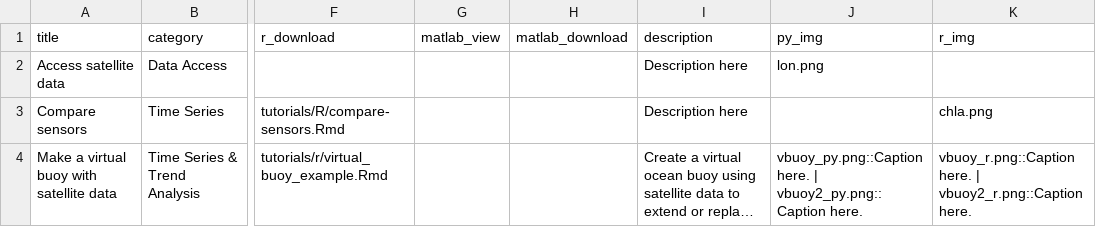
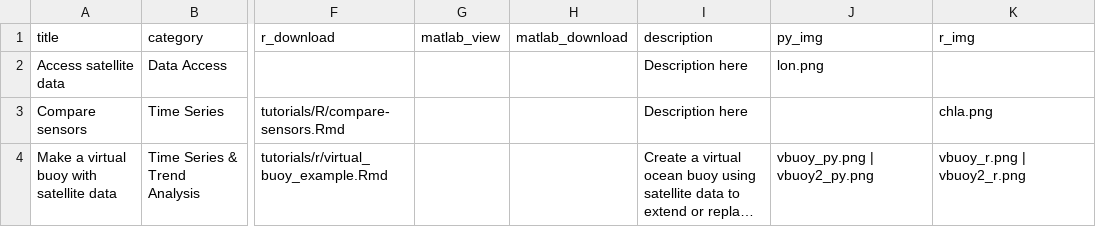
Before and after one commit to coastwatch-training/coastwatch-training.github.io, a CSV file: tutorials/code_gallery.csv, drawn as a sheet; only a part is shown, gaps mark what is left out; long unchanged cells end in …; the diff names each change by its address in the sheet, - before the commit and + after, or states it on an @@ line.

```diff
--- a/tutorials/code_gallery.csv
+++ b/tutorials/code_gallery.csv
-J4 (py_img): vbuoy_py.png::Caption here. | vbuoy2_py.png::Caption here.
+J4 (py_img): vbuoy_py.png | vbuoy2_py.png
-K4 (r_img): vbuoy_r.png::Caption here. | vbuoy2_r.png::Caption here.
+K4 (r_img): vbuoy_r.png | vbuoy2_r.png
```
Also changed, not shown: 4 other files.
